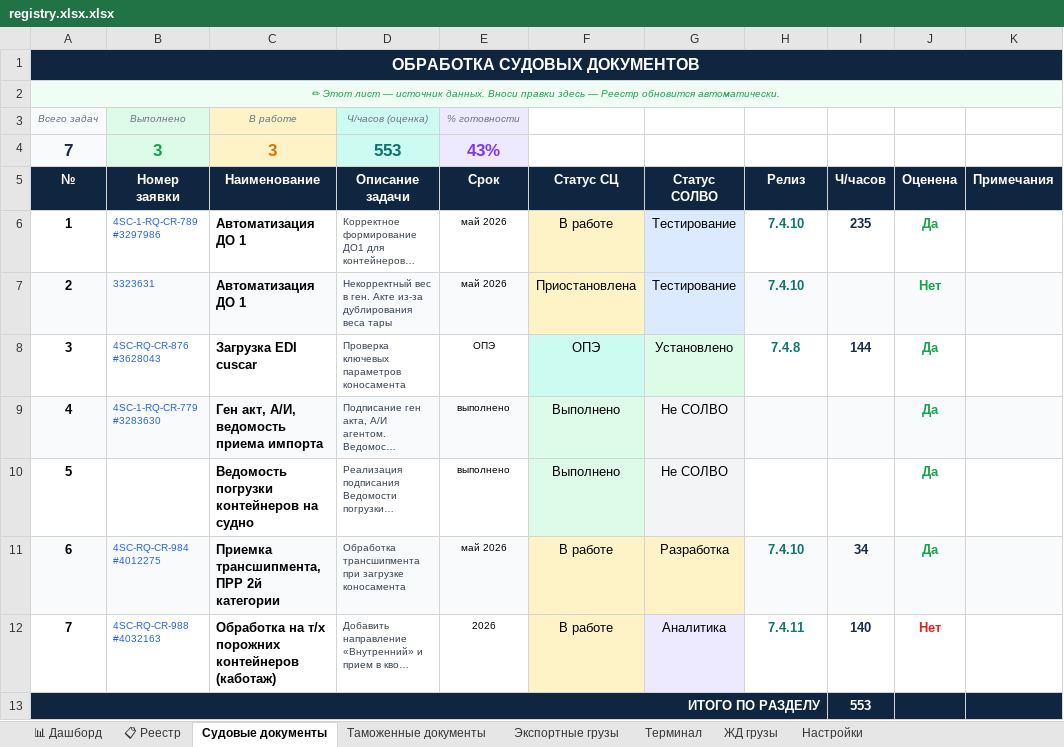
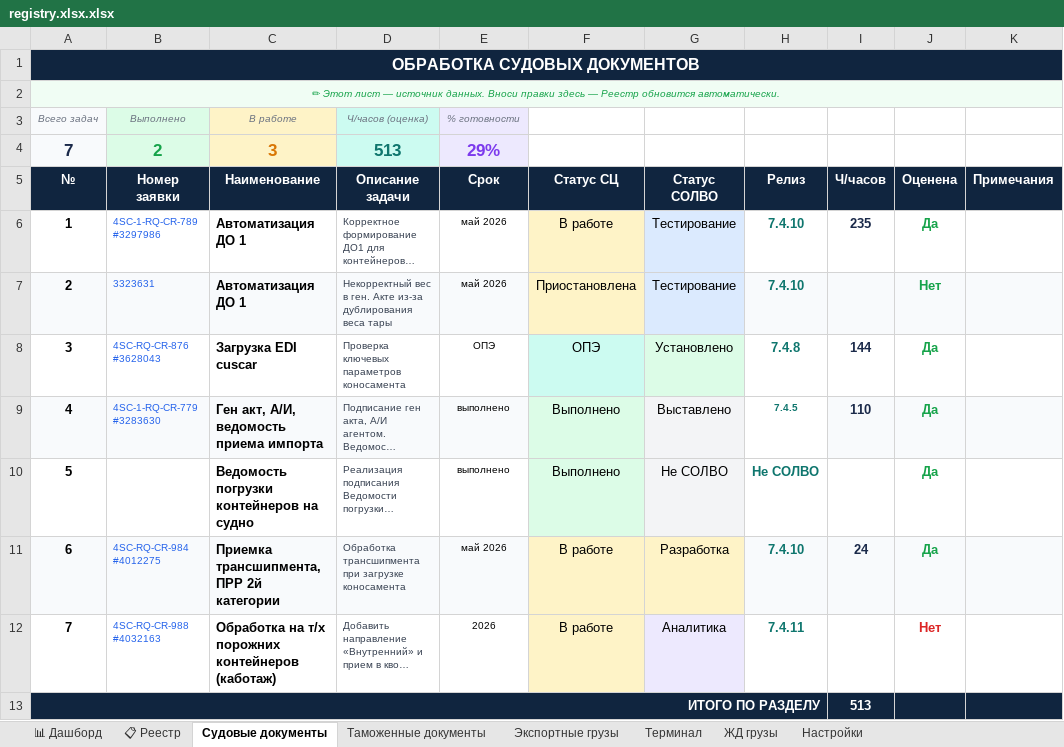
Before and after one commit to Sergey20121994/solvo-bot, an Excel workbook: registry.xlsx.xlsx, sheet Судовые документы, drawn as a sheet; only a part is shown; long unchanged cells end in …; values as stored, in another font and other column widths than the file's, no borders; conditional formats not drawn; the diff names each change by its address in the sheet, - before the commit and + after, or states it on an @@ line.

```diff
--- a/registry.xlsx.xlsx (sheet Судовые документы)
+++ b/registry.xlsx.xlsx (sheet Судовые документы)
-B4 (Номер заявки): 3
+B4 (Номер заявки): 2
-D4 (Описание задачи): 553
+D4 (Описание задачи): 513
-E4 (Срок): 43%
+E4 (Срок): 29%
-G9 (Статус СОЛВО): Не СОЛВО
+G9 (Статус СОЛВО): Выставлено
-H9 (Релиз): (empty)
+H9 (Релиз): 7.4.5
-H9 fill: #F8FAFC
+H9 fill: none
-I9 (Ч/часов): (empty)
+I9 (Ч/часов): 110
-H10 (Релиз): (empty)
+H10 (Релиз): Не СОЛВО
-I11 (Ч/часов): 34
+I11 (Ч/часов): 24
-I12 (Ч/часов): 140
+I12 (Ч/часов): (empty)
-I13 (Ч/часов): 553
+I13 (Ч/часов): 513
```
Also changed, not shown: sheet 📋 Реестр, sheet 📊 Дашборд, sheet Терминал, sheet ЖД грузы, sheet Таможенные документы, sheet Экспортные грузы, formulas that keep their value.
